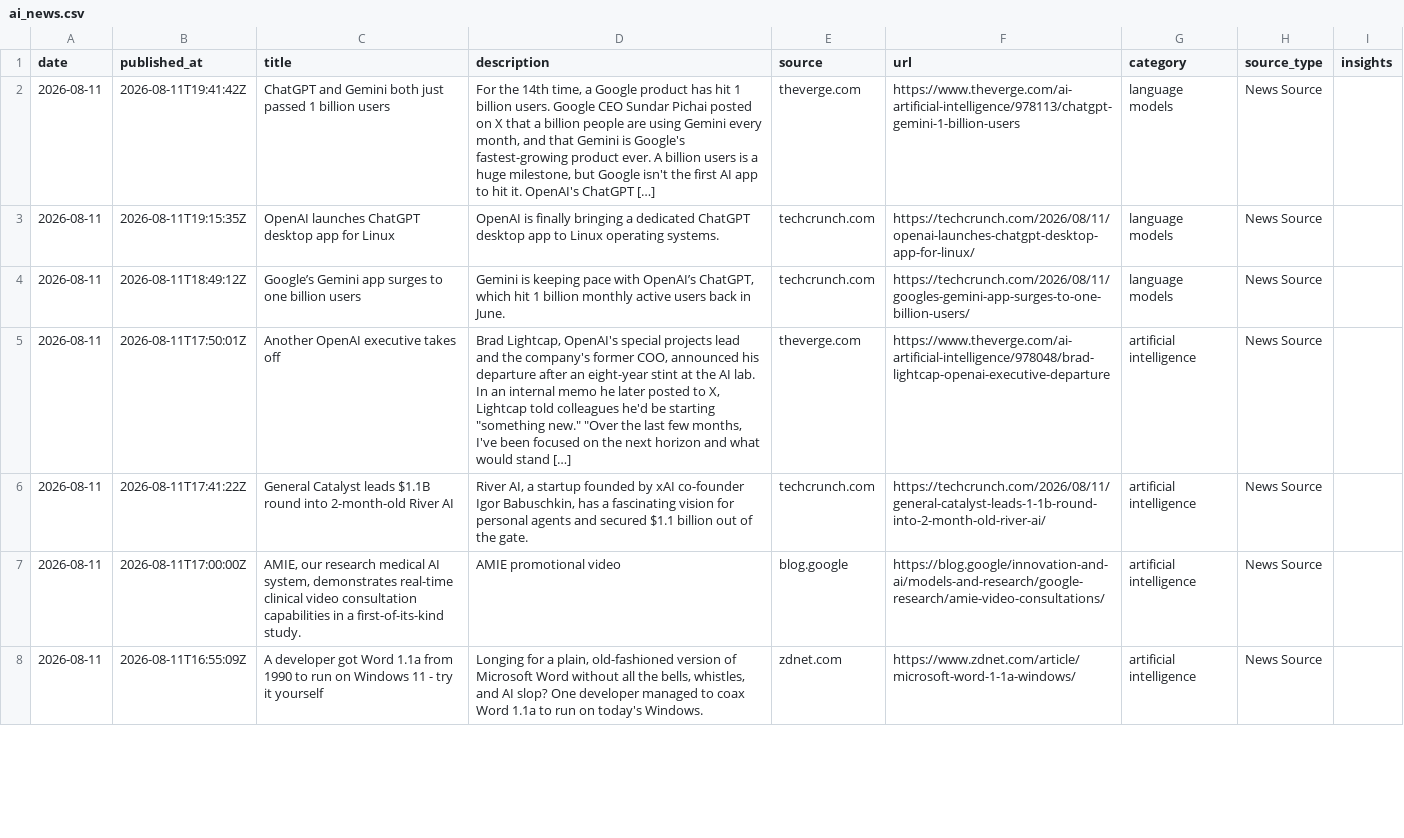
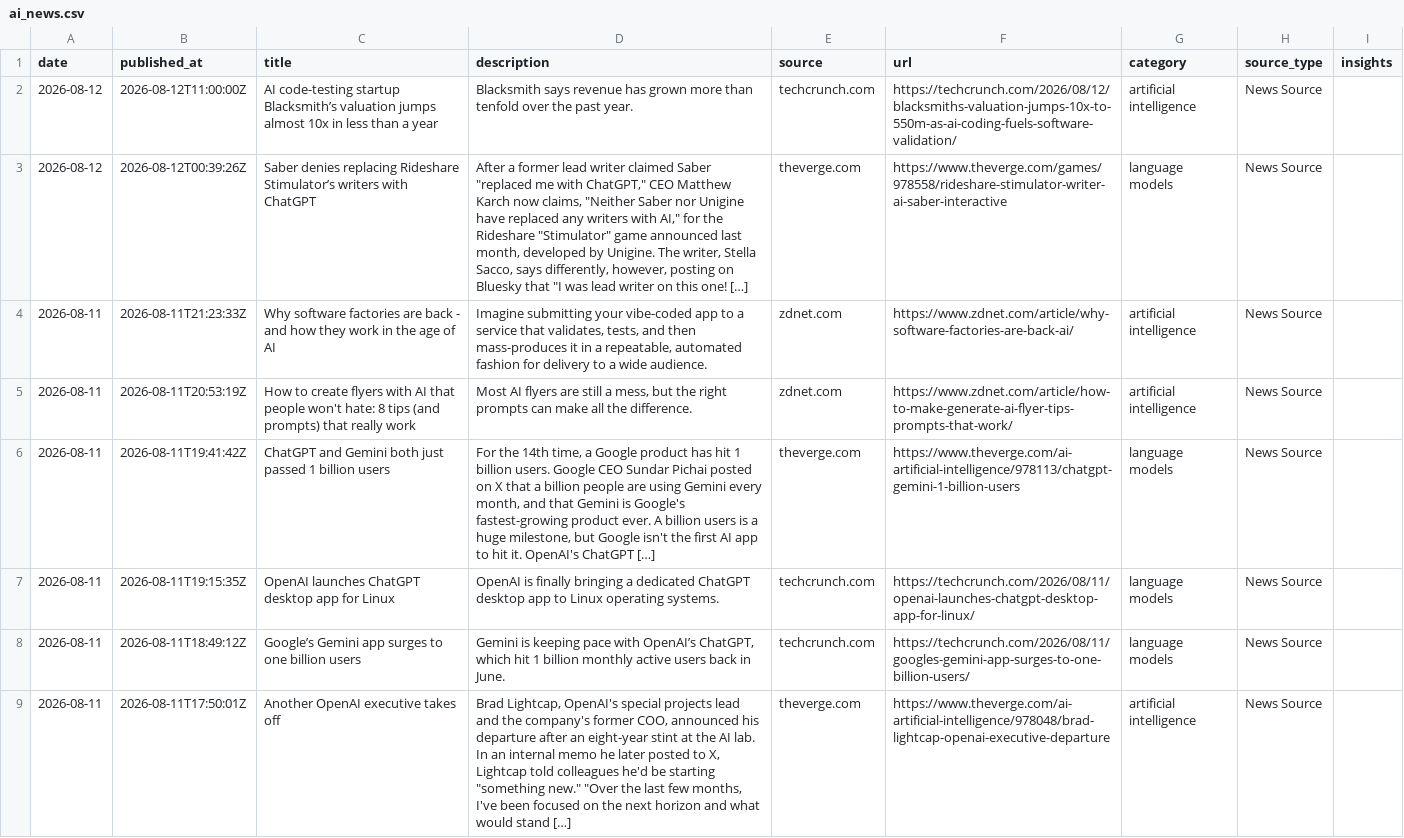
Before and after one commit to StevieSimsII/AiNewsDaily, a CSV file: docs/data/ai_news.csv, drawn as a sheet; only a part is shown; the shorter side is filled out with more unchanged rows.

```diff
--- a/docs/data/ai_news.csv
+++ b/docs/data/ai_news.csv
@@ -1,2 +1,6 @@
 date,published_at,title,description,source,url,category,source_type,insights
+2026-08-12,2026-08-12T11:00:00Z,AI code-testing startup Blacksmith’s valuation jumps almost 10x in less than a year,Blacksmith says revenue has grown more than tenfold over the past year.,techcrunch.com,https://techcrunch.com/2026/08/12/blacksmiths-valuation-jumps-10x-to-550m-as-ai-coding-fuels-software-validation/,artificial intelligence,News Source,
+2026-08-12,2026-08-12T00:39:26Z,Saber denies replacing Rideshare Stimulator’s writers with ChatGPT,"After a former lead writer claimed Saber ""replaced me with ChatGPT,"" CEO Matthew Karch now claims, ""Neither Saber nor Unigine have replaced any writers with AI,"" for the Rideshare ""Stimulator"" game announced last month, developed by Unigine. The writer, Stella Sacco, says differently, however, posting on Bluesky that ""I was lead writer on this one! […]",theverge.com,https://www.theverge.com/games/978558/rideshare-stimulator-writer-ai-saber-interactive,language models,News Source,
+2026-08-11,2026-08-11T21:23:33Z,Why software factories are back - and how they work in the age of AI,"Imagine submitting your vibe-coded app to a service that validates, tests, and then mass-produces it in a repeatable, automated fashion for delivery to a wide audience.",zdnet.com,https://www.zdnet.com/article/why-software-factories-are-back-ai/,artificial intelligence,News Source,
+2026-08-11,2026-08-11T20:53:19Z,How to create flyers with AI that people won't hate: 8 tips (and prompts) that really work,"Most AI flyers are still a mess, but the right prompts can make all the difference.",zdnet.com,https://www.zdnet.com/article/how-to-make-generate-ai-flyer-tips-prompts-that-work/,artificial intelligence,News Source,
 2026-08-11,2026-08-11T19:41:42Z,ChatGPT and Gemini both just passed 1 billion users,"For the 14th time, a Google product has hit 1 billion users. Google CEO Sundar Pichai posted on X that a billion people are using Gemini every month, and that Gemini is Google's fastest-growing product ever. A billion users is a huge milestone, but Google isn't the first AI app to hit it. OpenAI's ChatGPT […]",theverge.com,https://www.theverge.com/ai-artificial-intelligence/978113/chatgpt-gemini-1-billion-users,language models,News Source,
```
Also changed, not shown: 4 other files.
